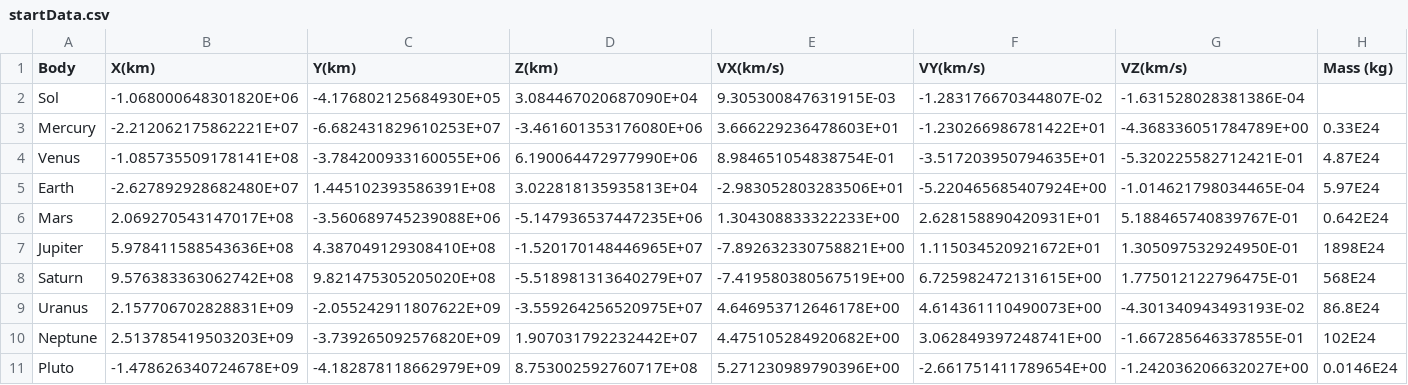
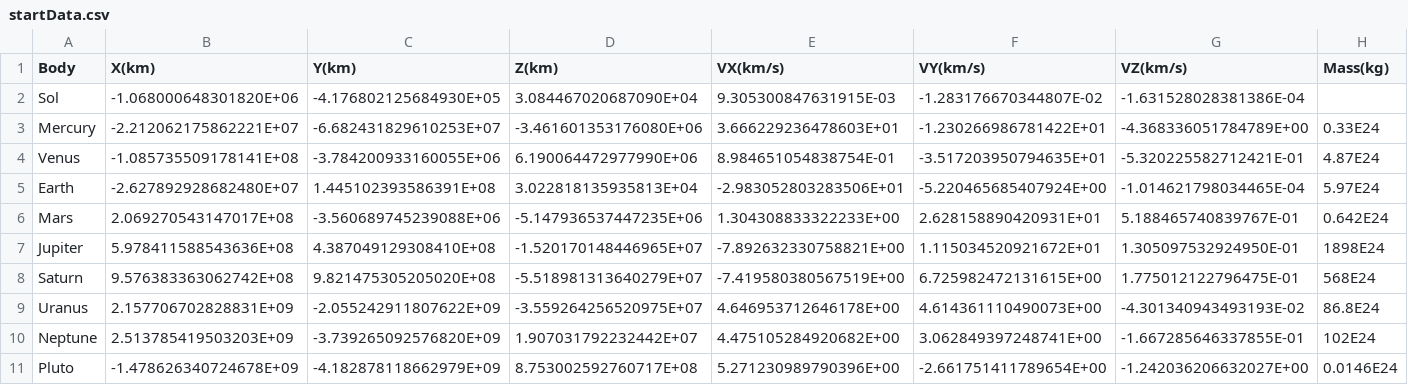
Before and after one commit to Grygon/338planets, a CSV file: startData.csv, drawn as a sheet; the diff names each change by its address in the sheet, - before the commit and + after, or states it on an @@ line.

```diff
--- a/startData.csv
+++ b/startData.csv
-H1: Mass (kg)
+H1: Mass(kg)
```
Also changed, not shown: 1 other file.
